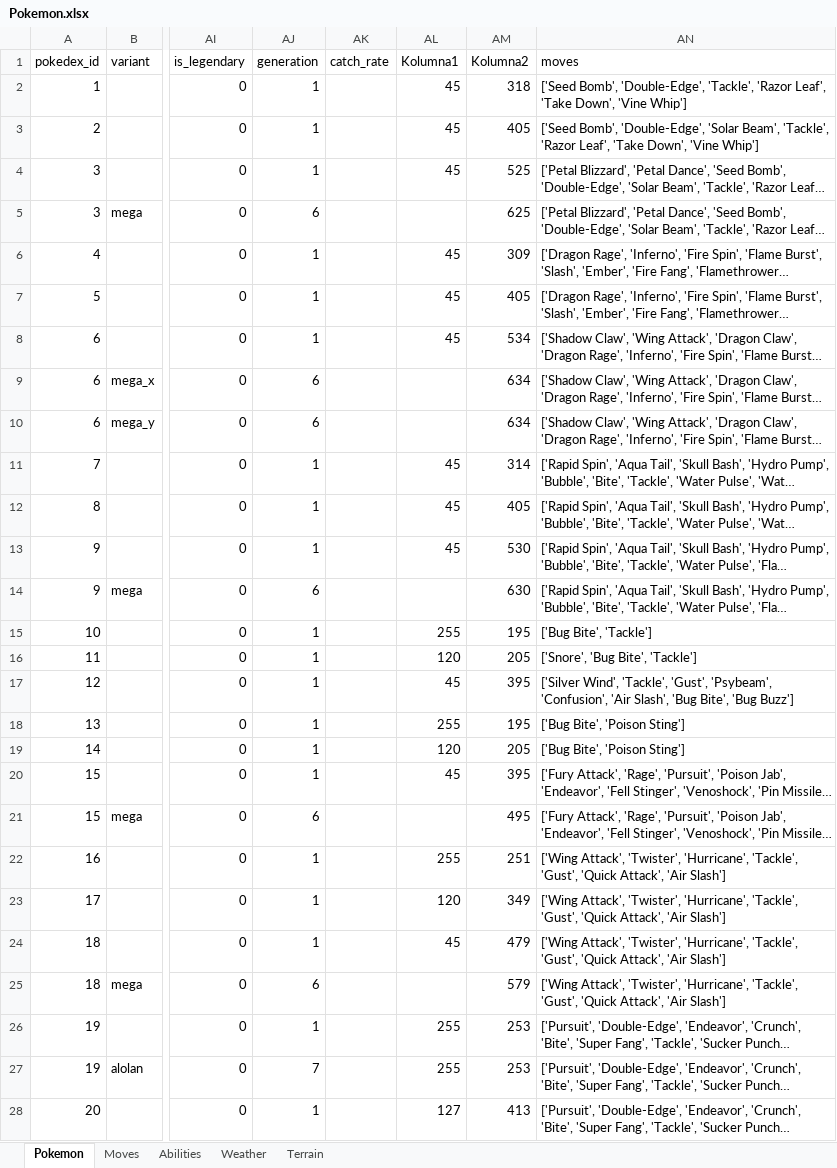
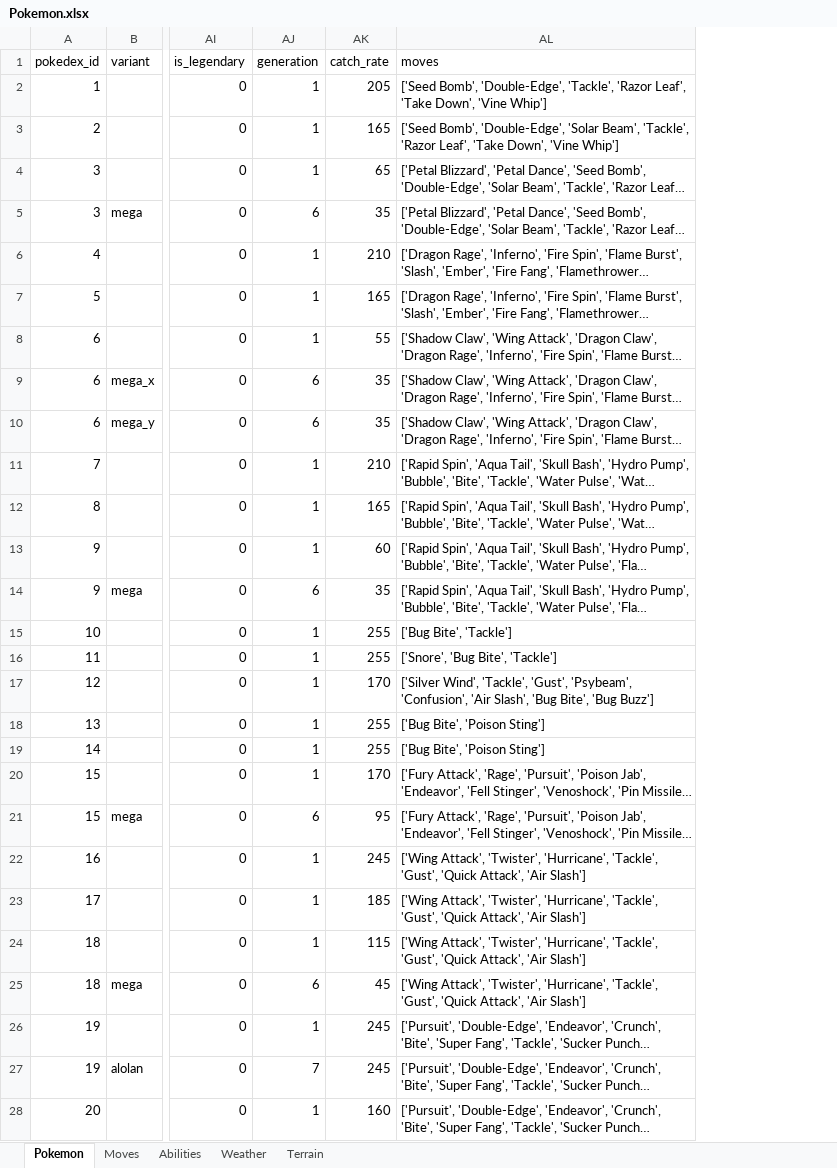
Before and after one commit to WorkingFen/PokeSquad, an Excel workbook: data/Pokemon.xlsx, sheet Pokemon, drawn as a sheet; only a part is shown, gaps mark what is left out; long unchanged cells end in …; values as stored, in another font and other column widths than the file's, no borders; table styles not drawn; the diff covers the shown part only; the diff names each change by its address in the sheet, - before the commit and + after, or states it on an @@ line.

Commit message:
Add catch rate/occurance rate

```diff
--- a/data/Pokemon.xlsx (sheet Pokemon)
+++ b/data/Pokemon.xlsx (sheet Pokemon)
-column AL (Kolumna1), rows 2-28: 45 | 45 | 45 |  | 45 | 45 | 45 |  |  | 45 | 45 | 45 |  | 255 | 120 | 45 | 255 | 120 | 45 |  | 255 | 120 | 45 |  | 255 | 255 | 127
-column AM (Kolumna2), rows 2-28: 318 | 405 | 525 | 625 | 309 | 405 | 534 | 634 | 634 | 314 | 405 | 530 | 630 | 195 | 205 | 395 | 195 | 205 | 395 | 495 | 251 | 349 | 479 | 579 | 253 | 253 | 413
-AK2 (catch_rate): (empty)
+AK2 (catch_rate): 205
-AK3 (catch_rate): (empty)
+AK3 (catch_rate): 165
-AK4 (catch_rate): (empty)
+AK4 (catch_rate): 65
-AK5 (catch_rate): (empty)
+AK5 (catch_rate): 35
-AK6 (catch_rate): (empty)
+AK6 (catch_rate): 210
-AK7 (catch_rate): (empty)
+AK7 (catch_rate): 165
-AK8 (catch_rate): (empty)
+AK8 (catch_rate): 55
-AK9:AK10 (catch_rate): (empty)
+AK9:AK10 (catch_rate): 35
-AK11 (catch_rate): (empty)
+AK11 (catch_rate): 210
-AK12 (catch_rate): (empty)
+AK12 (catch_rate): 165
-AK13 (catch_rate): (empty)
+AK13 (catch_rate): 60
-AK14 (catch_rate): (empty)
+AK14 (catch_rate): 35
-AK15:AK16 (catch_rate): (empty)
+AK15:AK16 (catch_rate): 255
-AK17 (catch_rate): (empty)
+AK17 (catch_rate): 170
-AK18:AK19 (catch_rate): (empty)
+AK18:AK19 (catch_rate): 255
-AK20 (catch_rate): (empty)
+AK20 (catch_rate): 170
-AK21 (catch_rate): (empty)
+AK21 (catch_rate): 95
-AK22 (catch_rate): (empty)
+AK22 (catch_rate): 245
-AK23 (catch_rate): (empty)
+AK23 (catch_rate): 185
-AK24 (catch_rate): (empty)
+AK24 (catch_rate): 115
-AK25 (catch_rate): (empty)
+AK25 (catch_rate): 45
-AK26:AK27 (catch_rate): (empty)
+AK26:AK27 (catch_rate): 245
-AK28 (catch_rate): (empty)
+AK28 (catch_rate): 160
```
Also changed, not shown: 1059 edited cells elsewhere in this sheet, 1 other file.
